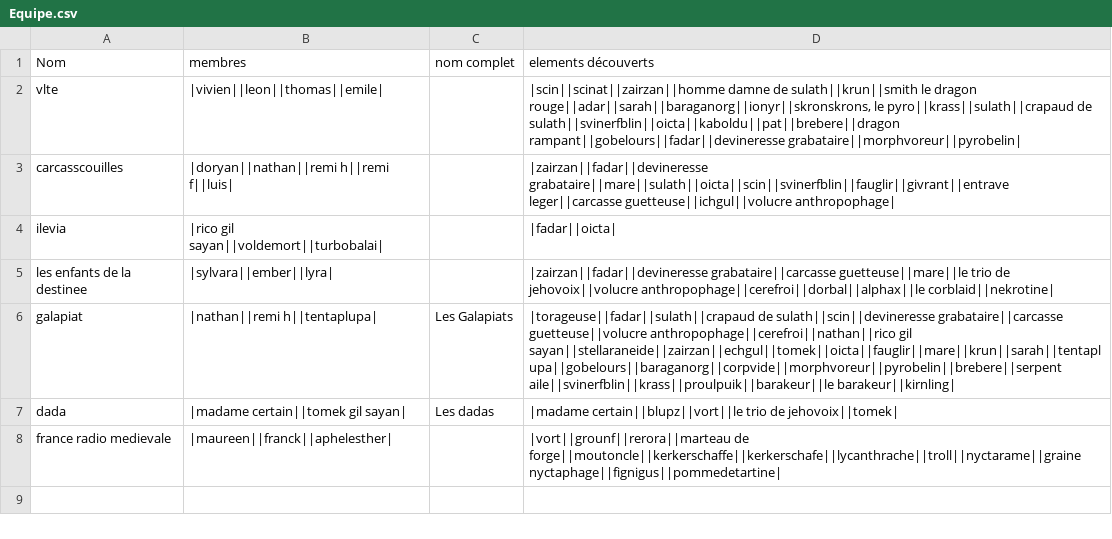
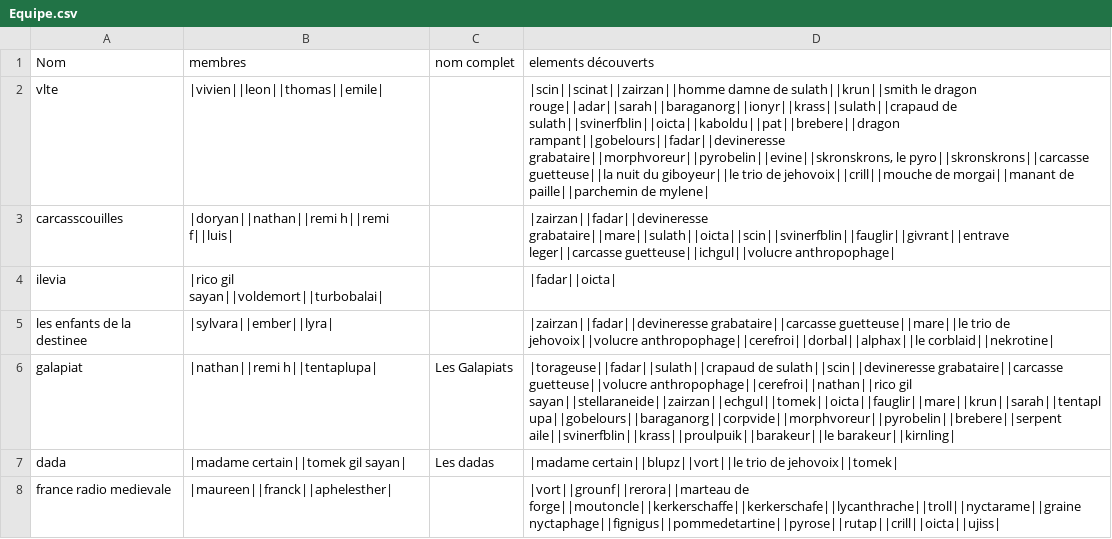
Before and after one commit to EmileLevast/LaMortEtSes7CC, a CSV file: server/src/main/resources/Equipe.csv, drawn as a sheet.

```diff
--- a/server/src/main/resources/Equipe.csv
+++ b/server/src/main/resources/Equipe.csv
@@ -1,3 +1,3 @@
 Nom;membres ;nom complet ;elements découverts
-vlte;|vivien||leon||thomas||emile|;;|scin||scinat||zairzan||homme damne de sulath||krun||smith le dragon rouge||adar||sarah||baraganorg||ionyr||skronskrons, le pyro||krass||sulath||crapaud de sulath||svinerfblin||oicta||kaboldu||pat||brebere||dragon rampant||gobelours||fadar||devineresse grabataire||morphvoreur||pyrobelin|
+vlte;|vivien||leon||thomas||emile|;;|scin||scinat||zairzan||homme damne de sulath||krun||smith le dragon rouge||adar||sarah||baraganorg||ionyr||krass||sulath||crapaud de sulath||svinerfblin||oicta||kaboldu||pat||brebere||dragon rampant||gobelours||fadar||devineresse grabataire||morphvoreur||pyrobelin||evine||skronskrons, le pyro||skronskrons||carcasse guetteuse||la nuit du giboyeur||le trio de jehovoix||crill||mouche de morgai||manant de paille||parchemin de mylene|
 carcasscouilles;|doryan||nathan||remi h||remi f||luis|;;|zairzan||fadar||devineresse grabataire||mare||sulath||oicta||scin||svinerfblin||fauglir||givrant||entrave leger||carcasse guetteuse||ichgul||volucre anthropophage|
@@ -7,2 +7,2 @@ galapiat;|nathan||remi h||tentaplupa|;Les Galapiats;|torageuse||fadar||sulath||c
 dada;|madame certain||tomek gil sayan|;Les dadas;|madame certain||blupz||vort||le trio de jehovoix||tomek|
-france radio medievale;|maureen||franck||aphelesther|;;|vort||grounf||rerora||marteau de forge||moutoncle||kerkerschaffe||kerkerschafe||lycanthrache||troll||nyctarame||graine nyctaphage||fignigus||pommedetartine|
+france radio medievale;|maureen||franck||aphelesther|;;|vort||grounf||rerora||marteau de forge||moutoncle||kerkerschaffe||kerkerschafe||lycanthrache||troll||nyctarame||graine nyctaphage||fignigus||pommedetartine||pyrose||rutap||crill||oicta||ujiss|
```
Also changed, not shown: server/src/main/resources/Joueur.csv, server/src/main/resources/Monster.csv, 4 other files.
